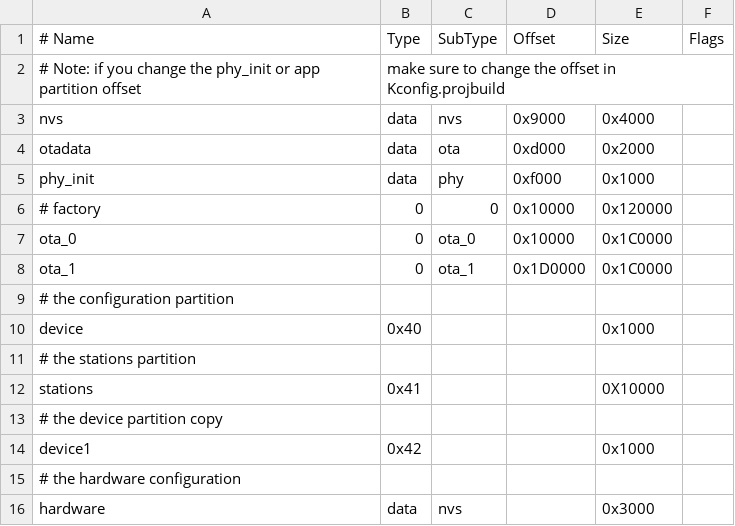
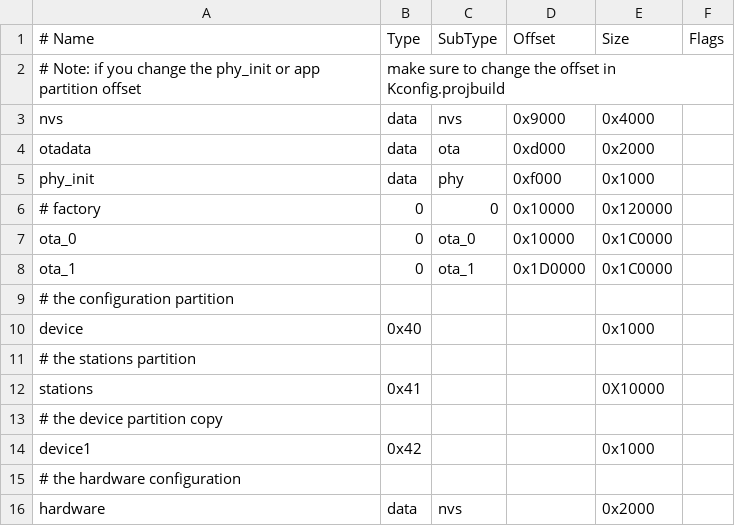
Before and after one commit to karawin/Ka-Radio32, a CSV file: partitions.csv, drawn as a sheet.

```diff
--- a/partitions.csv
+++ b/partitions.csv
@@ -15,2 +15,2 @@ device1,  0x42,      ,   ,         0x1000
 # the hardware configuration
-hardware, data, nvs  ,   ,         0x3000
+hardware, data, nvs  ,   ,         0x2000
```
Also changed, not shown: 6 other files.
